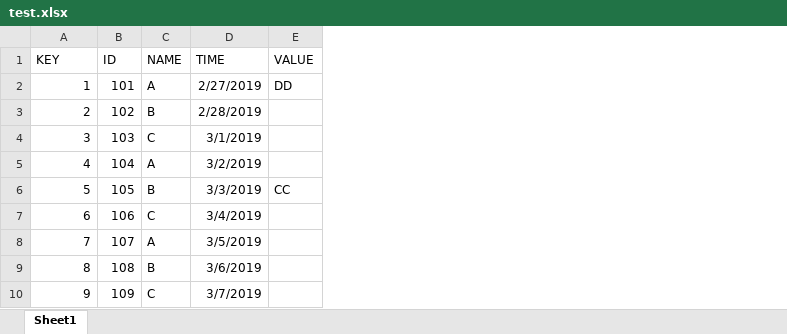
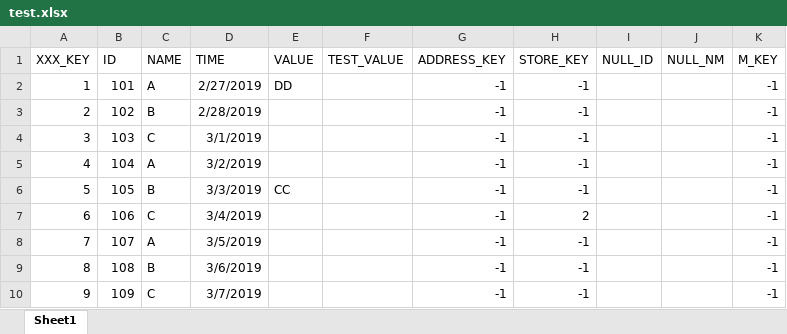
Before and after one commit to toLiuZP/PythonLearning, an Excel workbook: DM/test.xlsx, sheet Sheet1, drawn as a sheet; values as stored, in another font and other column widths than the file's, no borders; the diff names each change by its address in the sheet, - before the commit and + after, or states it on an @@ line.

Commit message:
finished test data validation by pandas.

```diff
--- a/DM/test.xlsx (sheet Sheet1)
+++ b/DM/test.xlsx (sheet Sheet1)
+column F (TEST_VALUE), empty
+column G (ADDRESS_KEY), rows 2-10: all -1
+column H (STORE_KEY), rows 2-10: -1 | -1 | -1 | -1 | -1 | 2 | -1 | -1 | -1
+column I (NULL_ID), empty
+column J (NULL_NM), empty
+column K (M_KEY), rows 2-10: all -1
-A1: KEY
+A1: XXX_KEY
```
Also changed, not shown: 2 other files.
